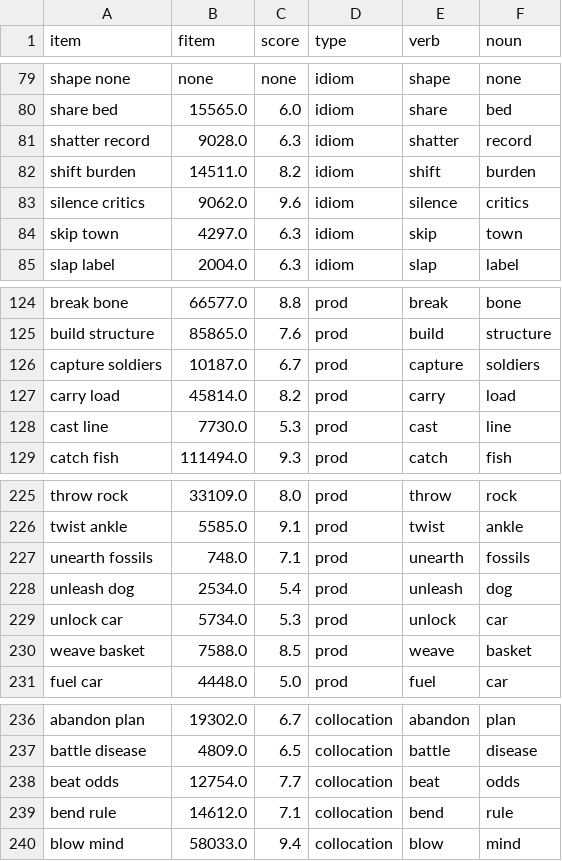
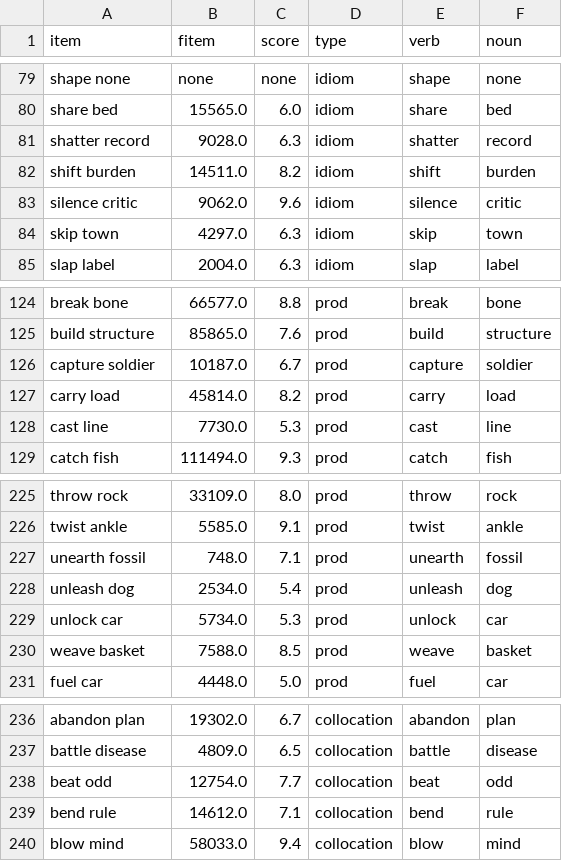
Before and after one commit to psydelle/minerva2, a CSV file: data/stimuli_idioms.csv, drawn as a sheet; only a part is shown, gaps mark what is left out.

```diff
--- a/data/stimuli_idioms.csv
+++ b/data/stimuli_idioms.csv
@@ -82,3 +82,3 @@ shatter record,9028.0,6.3,idiom,shatter,record
 shift burden,14511.0,8.2,idiom,shift,burden
-silence critics,9062.0,9.6,idiom,silence,critics
+silence critic,9062.0,9.6,idiom,silence,critic
 skip town,4297.0,6.3,idiom,skip,town
@@ -125,3 +125,3 @@ break bone,66577.0,8.8,prod,break,bone
 build structure,85865.0,7.6,prod,build,structure
-capture soldiers,10187.0,6.7,prod,capture,soldiers
+capture soldier,10187.0,6.7,prod,capture,soldier
 carry load,45814.0,8.2,prod,carry,load
@@ -226,3 +226,3 @@ throw rock,33109.0,8.0,prod,throw,rock
 twist ankle,5585.0,9.1,prod,twist,ankle
-unearth fossils,748.0,7.1,prod,unearth,fossils
+unearth fossil,748.0,7.1,prod,unearth,fossil
 unleash dog,2534.0,5.4,prod,unleash,dog
@@ -237,3 +237,3 @@ abandon plan,19302.0,6.7,collocation,abandon,plan
 battle disease,4809.0,6.5,collocation,battle,disease
-beat odds,12754.0,7.7,collocation,beat,odds
+beat odd,12754.0,7.7,collocation,beat,odd
 bend rule,14612.0,7.1,collocation,bend,rule
```
Also changed, not shown: 11 other files.
